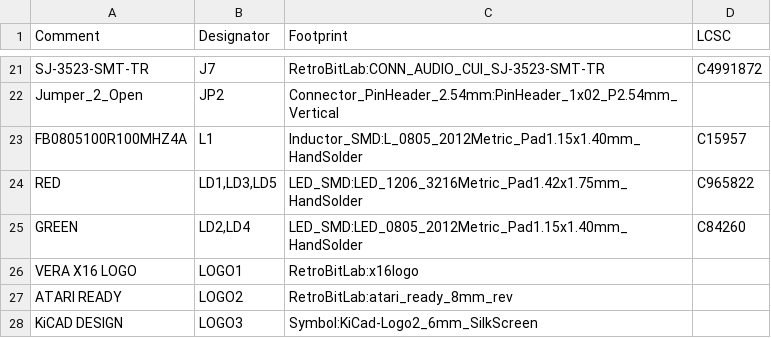
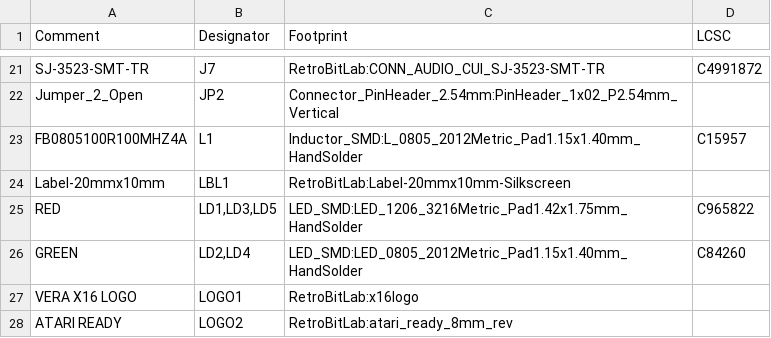
Before and after one commit to gianlucarenzi/Vera-Module-RBL-XE, a CSV file: VERA-MODULE-RBL.csv, drawn as a sheet; only a part is shown, gaps mark what is left out; the shorter side is filled out with more unchanged rows.

Commit message:
Update date on schematics Added a label for Serial Number (by hand)

```diff
--- a/VERA-MODULE-RBL.csv
+++ b/VERA-MODULE-RBL.csv
@@ -23,2 +23,3 @@ Comment,Designator,Footprint,LCSC
 "FB0805100R100MHZ4A","L1","Inductor_SMD:L_0805_2012Metric_Pad1.15x1.40mm_HandSolder","C15957"
+"Label-20mmx10mm","LBL1","RetroBitLab:Label-20mmx10mm-Silkscreen",""
 "RED","LD1,LD3,LD5","LED_SMD:LED_1206_3216Metric_Pad1.42x1.75mm_HandSolder","C965822"
```
